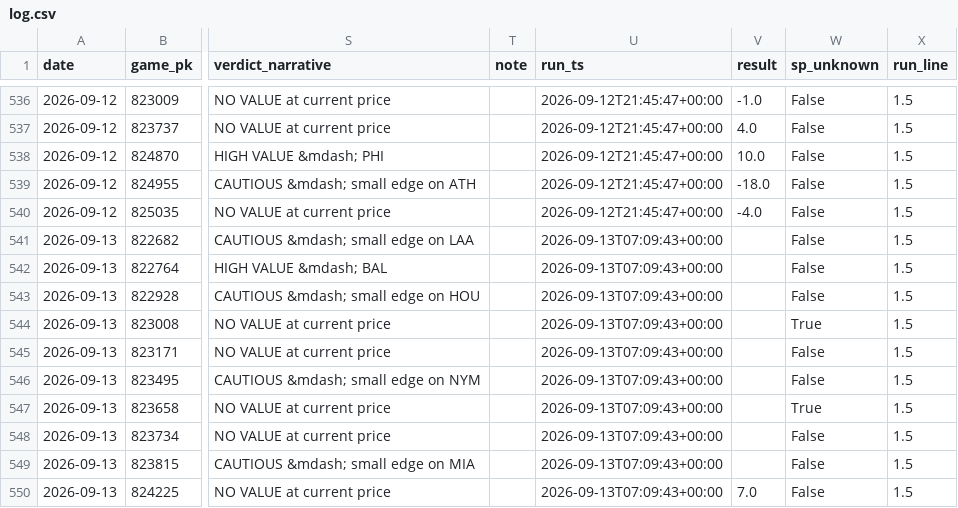
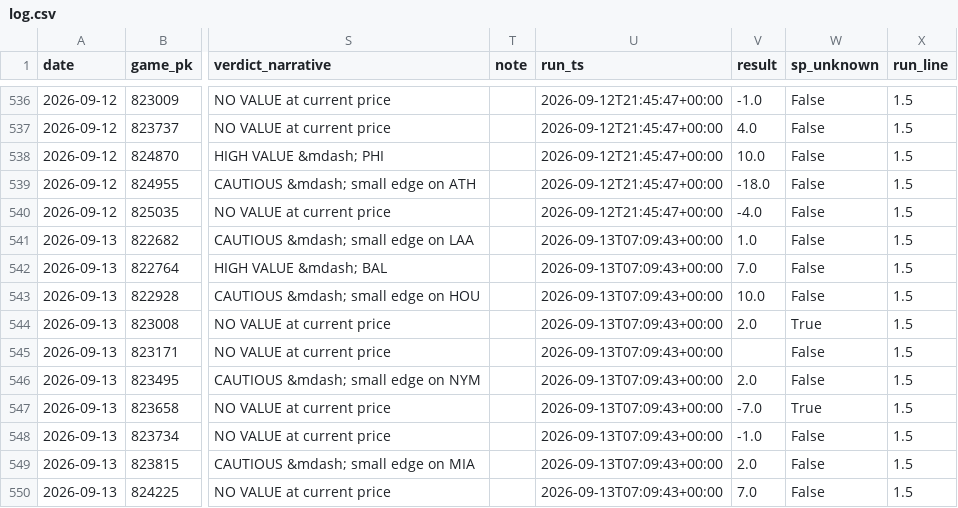
Before and after one commit to jdev-02/gooseline-model-hq, a CSV file: data/mlb/narrative/log.csv, drawn as a sheet; only a part is shown, gaps mark what is left out; the diff covers the shown part only; the diff names each change by its address in the sheet, - before the commit and + after, or states it on an @@ line.

```diff
--- a/data/mlb/narrative/log.csv
+++ b/data/mlb/narrative/log.csv
-V541 (result): (empty)
+V541 (result): 1.0
-V542 (result): (empty)
+V542 (result): 7.0
-V543 (result): (empty)
+V543 (result): 10.0
-V544 (result): (empty)
+V544 (result): 2.0
-V546 (result): (empty)
+V546 (result): 2.0
-V547 (result): (empty)
+V547 (result): -7.0
-V548 (result): (empty)
+V548 (result): -1.0
-V549 (result): (empty)
+V549 (result): 2.0
```
Also changed, not shown: 1 added row and 6 edited cells elsewhere in this file, data/mlb/paper_trades.csv, 6 other files.
